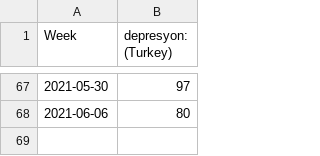
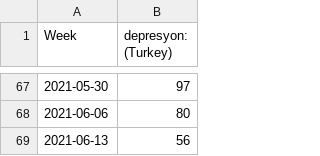
Before and after one commit to kaan-ozkan/cng514-covid19-mental-health, a CSV file: depresyon.csv, drawn as a sheet; only a part is shown, gaps mark what is left out.

```diff
--- a/depresyon.csv
+++ b/depresyon.csv
@@ -68 +68,2 @@ Week,depresyon: (Turkey)
 2021-06-06,80
+2021-06-13,56
```
Also changed, not shown: anksiyete.csv, intihar.csv, 6 other files.
